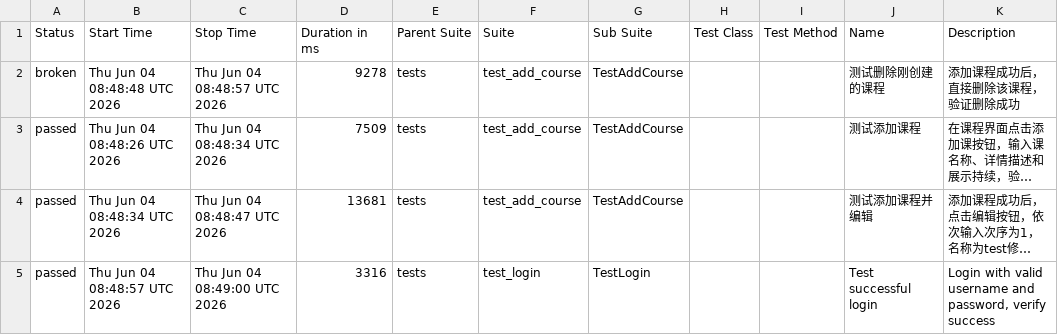
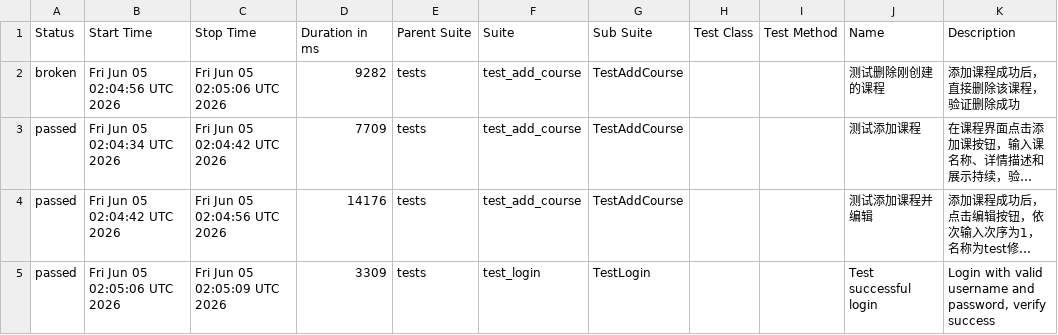
Before and after one commit to 1027552032/UI_Code, a CSV file: data/suites.csv, drawn as a sheet; long unchanged cells end in …; the diff names each change by its address in the sheet, - before the commit and + after, or states it on an @@ line.

```diff
--- a/data/suites.csv
+++ b/data/suites.csv
-B2 (Start Time): Thu Jun 04 08:48:48 UTC 2026
+B2 (Start Time): Fri Jun 05 02:04:56 UTC 2026
-C2 (Stop Time): Thu Jun 04 08:48:57 UTC 2026
+C2 (Stop Time): Fri Jun 05 02:05:06 UTC 2026
-D2 (Duration in ms): 9278
+D2 (Duration in ms): 9282
-B3 (Start Time): Thu Jun 04 08:48:26 UTC 2026
+B3 (Start Time): Fri Jun 05 02:04:34 UTC 2026
-C3 (Stop Time): Thu Jun 04 08:48:34 UTC 2026
+C3 (Stop Time): Fri Jun 05 02:04:42 UTC 2026
-D3 (Duration in ms): 7509
+D3 (Duration in ms): 7709
-B4 (Start Time): Thu Jun 04 08:48:34 UTC 2026
+B4 (Start Time): Fri Jun 05 02:04:42 UTC 2026
-C4 (Stop Time): Thu Jun 04 08:48:47 UTC 2026
+C4 (Stop Time): Fri Jun 05 02:04:56 UTC 2026
-D4 (Duration in ms): 13681
+D4 (Duration in ms): 14176
-B5 (Start Time): Thu Jun 04 08:48:57 UTC 2026
+B5 (Start Time): Fri Jun 05 02:05:06 UTC 2026
-C5 (Stop Time): Thu Jun 04 08:49:00 UTC 2026
+C5 (Stop Time): Fri Jun 05 02:05:09 UTC 2026
-D5 (Duration in ms): 3316
+D5 (Duration in ms): 3309
```
Also changed, not shown: 27 other files.
